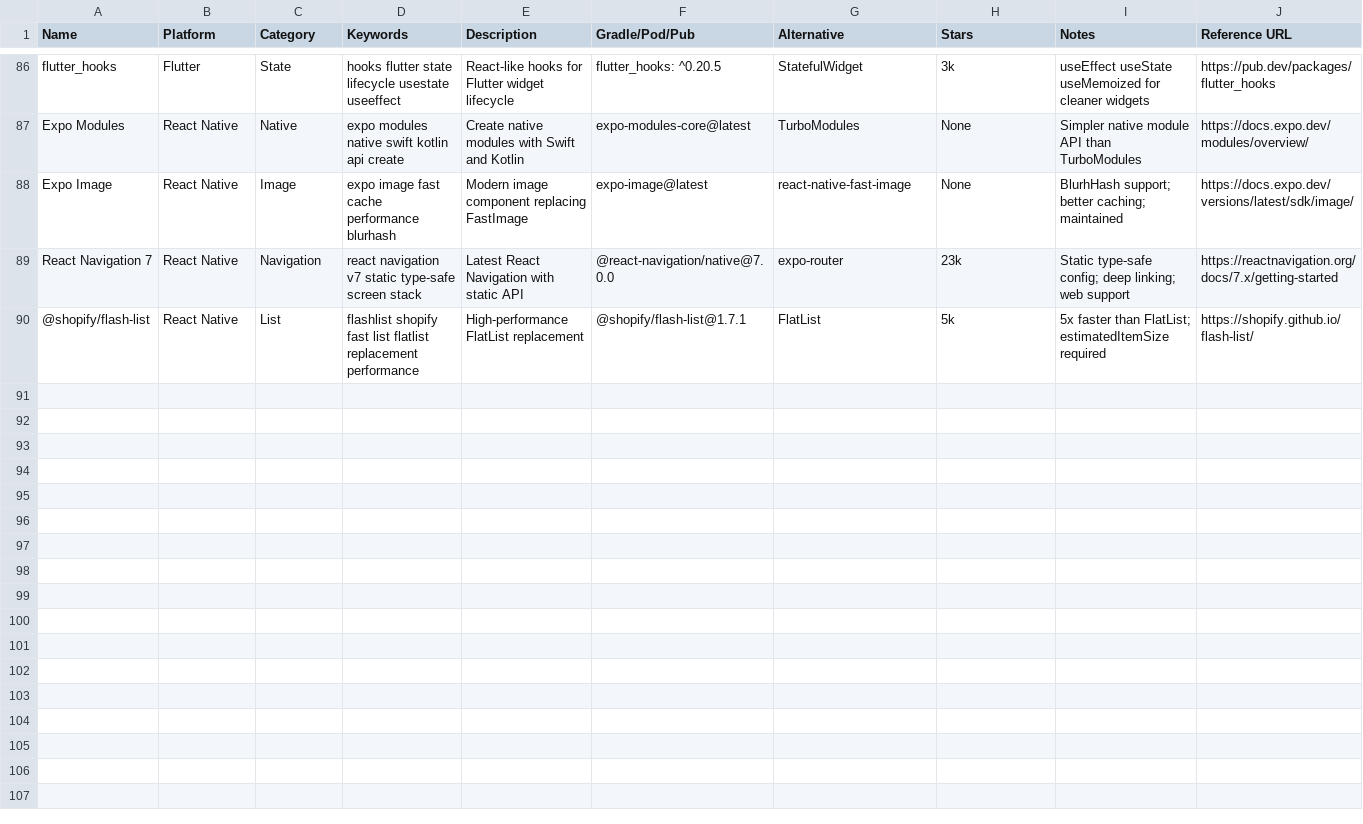
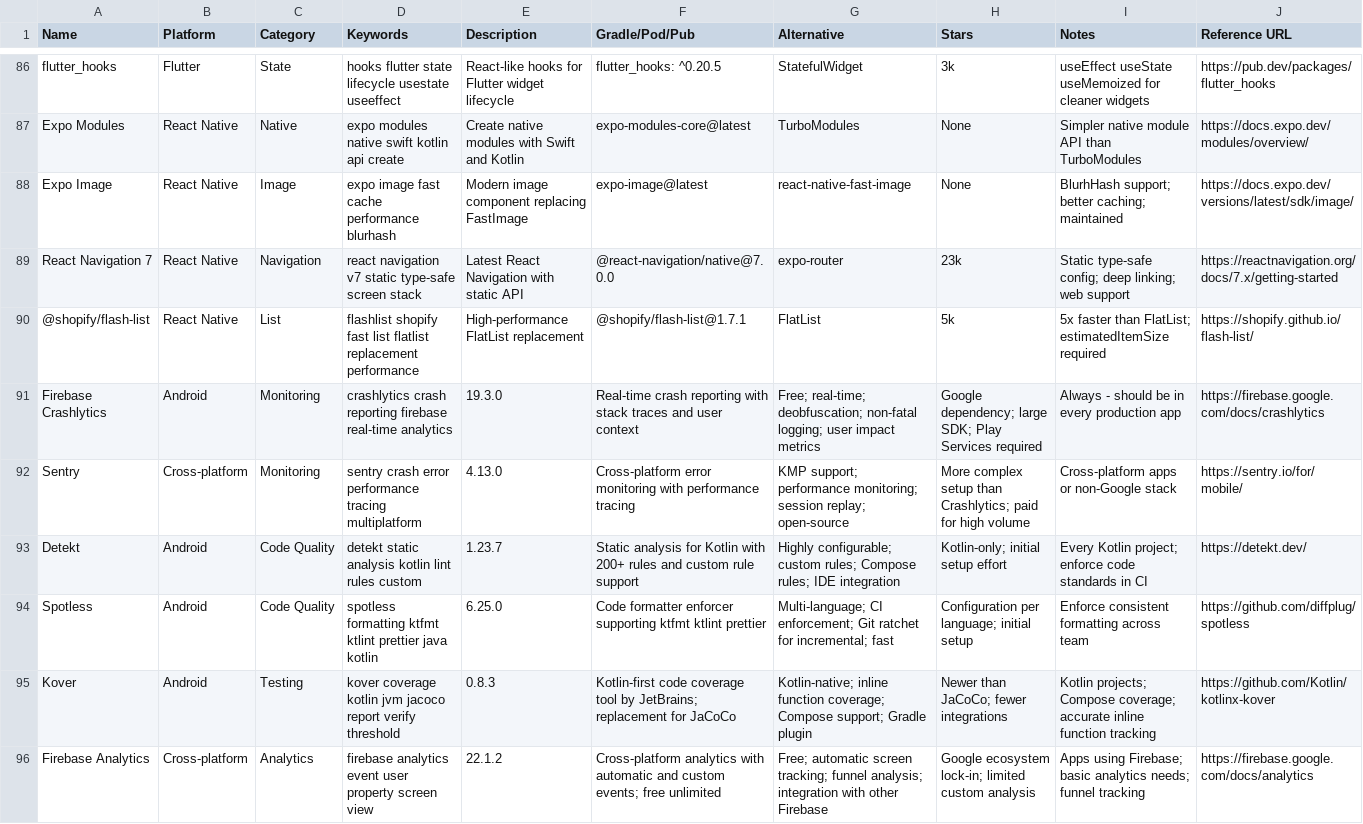
Before and after one commit to tungnk123/mobile-best-practices, a CSV file: src/mobile-best-practices/data/libraries.csv, drawn as a sheet; only a part is shown, gaps mark what is left out; the diff covers the shown part only.

```diff
--- a/src/mobile-best-practices/data/libraries.csv
+++ b/src/mobile-best-practices/data/libraries.csv
@@ -90 +90,7 @@ React Navigation 7,React Native,Navigation,react navigation v7 static type-safe
 @shopify/flash-list,React Native,List,flashlist shopify fast list flatlist replacement performance,High-performance FlatList replacement,@shopify/flash-list@1.7.1,FlatList,5k,5x faster than FlatList; estimatedItemSize required,https://shopify.github.io/flash-list/
+Firebase Crashlytics,Android,Monitoring,crashlytics crash reporting firebase real-time analytics,19.3.0,Real-time crash reporting with stack traces and user context,Free; real-time; deobfuscation; non-fatal logging; user impact metrics,Google dependency; large SDK; Play Services required,Always - should be in every production app,https://firebase.google.com/docs/crashlytics
+Sentry,Cross-platform,Monitoring,sentry crash error performance tracing multiplatform,4.13.0,Cross-platform error monitoring with performance tracing,KMP support; performance monitoring; session replay; open-source,More complex setup than Crashlytics; paid for high volume,Cross-platform apps or non-Google stack,https://sentry.io/for/mobile/
+Detekt,Android,Code Quality,detekt static analysis kotlin lint rules custom,1.23.7,Static analysis for Kotlin with 200+ rules and custom rule support,Highly configurable; custom rules; Compose rules; IDE integration,Kotlin-only; initial setup effort,Every Kotlin project; enforce code standards in CI,https://detekt.dev/
+Spotless,Android,Code Quality,spotless formatting ktfmt ktlint prettier java kotlin,6.25.0,Code formatter enforcer supporting ktfmt ktlint prettier,Multi-language; CI enforcement; Git ratchet for incremental; fast,Configuration per language; initial setup,Enforce consistent formatting across team,https://github.com/diffplug/spotless
+Kover,Android,Testing,kover coverage kotlin jvm jacoco report verify threshold,0.8.3,Kotlin-first code coverage tool by JetBrains; replacement for JaCoCo,Kotlin-native; inline function coverage; Compose support; Gradle plugin,Newer than JaCoCo; fewer integrations,Kotlin projects; Compose coverage; accurate inline function tracking,https://github.com/Kotlin/kotlinx-kover
+Firebase Analytics,Cross-platform,Analytics,firebase analytics event user property screen view,22.1.2,Cross-platform analytics with automatic and custom events; free unlimited,Free; automatic screen tracking; funnel analysis; integration with other Firebase,Google ecosystem lock-in; limited custom analysis,Apps using Firebase; basic analytics needs; funnel tracking,https://firebase.google.com/docs/analytics
```
Also changed, not shown: 6 added rows elsewhere in this file, src/mobile-best-practices/data/anti-patterns.csv, src/mobile-best-practices/data/architectures.csv, 5 other files.
